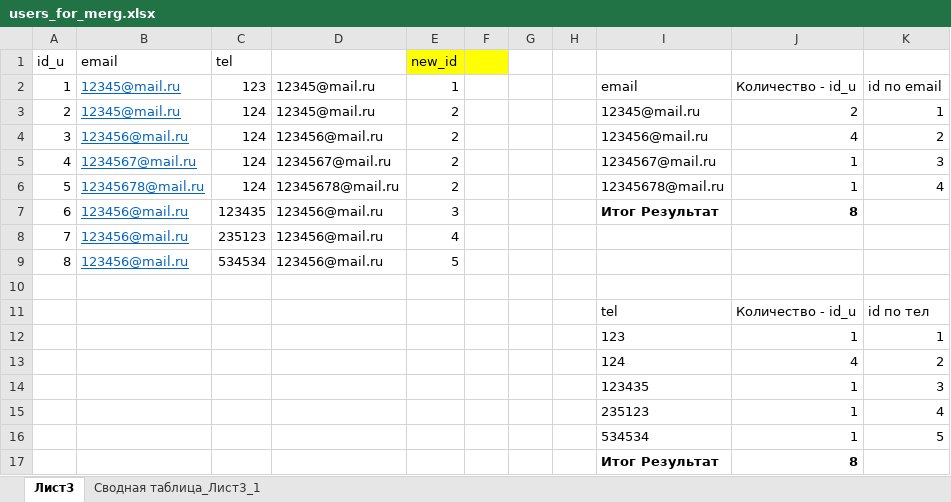
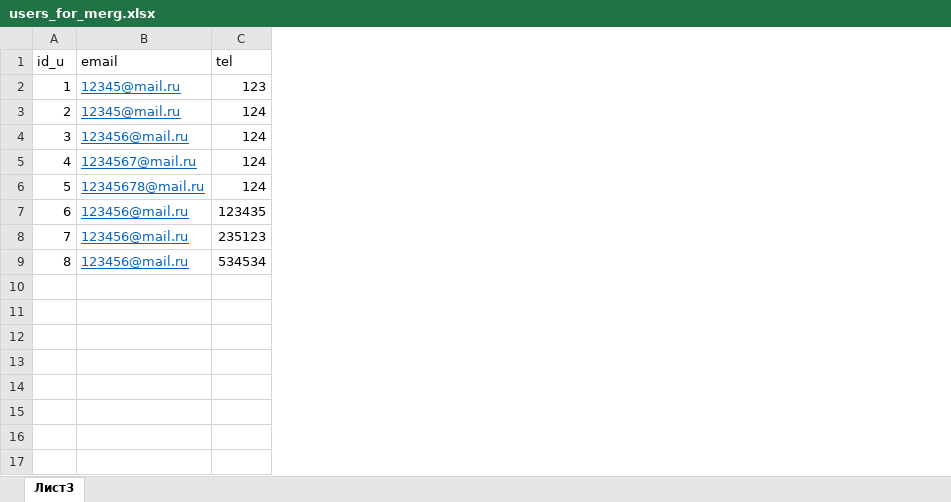
Before and after one commit to koryagin2006/GB_course_DB_for_Analytics, an Excel workbook: Les_5 Системы web-аналитики/users_for_merg.xlsx, sheet Лист3, drawn as a sheet; values as stored, in another font and other column widths than the file's, no borders; charts and pictures not drawn; the diff names each change by its address in the sheet, - before the commit and + after, or states it on an @@ line.

```diff
--- a/Les_5 Системы web-аналитики/users_for_merg.xlsx (sheet Лист3)
+++ b/Les_5 Системы web-аналитики/users_for_merg.xlsx (sheet Лист3)
-sheet tab: Сводная таблица_Лист3_1
-column D, rows 2-9: 12345@mail.ru | 12345@mail.ru | 123456@mail.ru | 1234567@mail.ru | 12345678@mail.ru | 123456@mail.ru | 123456@mail.ru | 123456@mail.ru
-column E (new_id), rows 2-9: 1 | 2 | 2 | 2 | 2 | 3 | 4 | 5
-column F, empty
-column G, empty
-column H, empty
-column I, rows 2-7: email | 12345@mail.ru | 123456@mail.ru | 1234567@mail.ru | 12345678@mail.ru | Итог Результат
-column J, rows 2-7: Количество - id_u | 2 | 4 | 1 | 1 | 8
-column K, rows 2-6: id по email | 1 | 2 | 3 | 4
-row 10: (empty)
-row 11:  |  |  |  |  |  |  |  | tel | Количество - id_u | id по тел
-row 12:  |  |  |  |  |  |  |  | 123 | 1 | 1
-row 13:  |  |  |  |  |  |  |  | 124 | 4 | 2
-row 14:  |  |  |  |  |  |  |  | 123435 | 1 | 3
-row 15:  |  |  |  |  |  |  |  | 235123 | 1 | 4
-row 16:  |  |  |  |  |  |  |  | 534534 | 1 | 5
-row 17:  |  |  |  |  |  |  |  | Итог Результат | 8
```
Also changed, not shown: charts or pictures, 6 other files.
